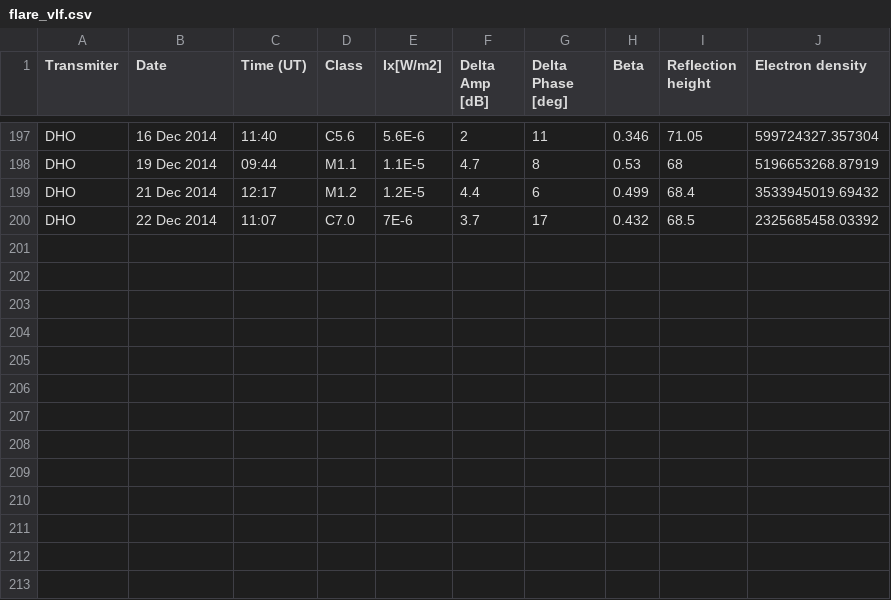
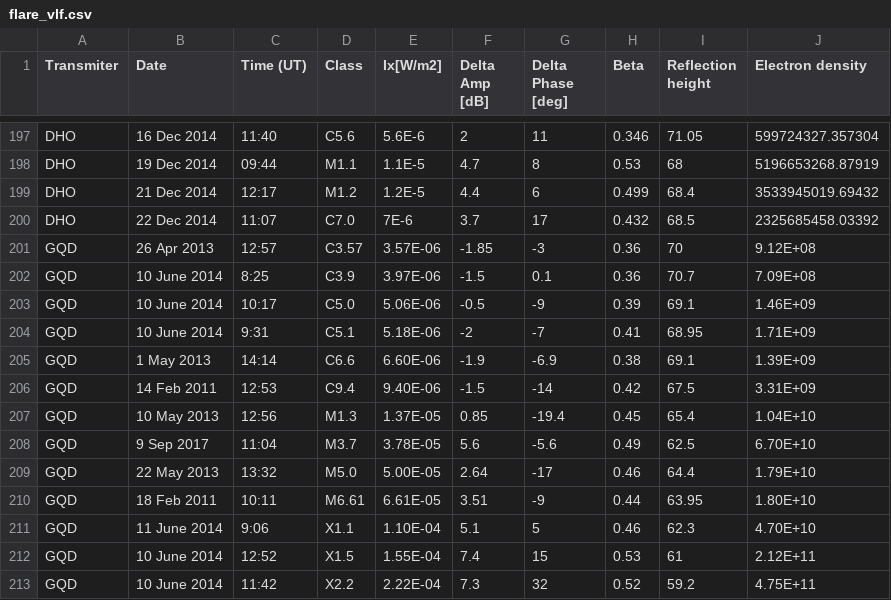
Before and after one commit to sambolino/flarED, a CSV file: data/flare_vlf.csv, drawn as a sheet; only a part is shown, gaps mark what is left out.

Commit message:
new data points added, new db generated, fit function modified

```diff
--- a/data/flare_vlf.csv
+++ b/data/flare_vlf.csv
@@ -200 +200,14 @@ DHO,21 Dec 2014,12:17,M1.2,1.2E-5,4.4,6,0.499,68.4,3533945019.69432
 DHO,22 Dec 2014,11:07,C7.0,7E-6,3.7,17,0.432,68.5,2325685458.03392
+GQD,26 Apr 2013,12:57,C3.57,3.57E-06,-1.85,-3,0.36,70,9.12E+08
+GQD,10 June 2014,8:25,C3.9,3.97E-06,-1.5,0.1,0.36,70.7,7.09E+08
+GQD,10 June 2014,10:17,C5.0,5.06E-06,-0.5,-9,0.39,69.1,1.46E+09
+GQD,10 June 2014,9:31,C5.1,5.18E-06,-2,-7,0.41,68.95,1.71E+09
+GQD,1 May 2013,14:14,C6.6,6.60E-06,-1.9,-6.9,0.38,69.1,1.39E+09
+GQD,14 Feb 2011,12:53,C9.4,9.40E-06,-1.5,-14,0.42,67.5,3.31E+09
+GQD,10 May 2013,12:56,M1.3,1.37E-05,0.85,-19.4,0.45,65.4,1.04E+10
+GQD,9 Sep 2017,11:04,M3.7,3.78E-05,5.6,-5.6,0.49,62.5,6.70E+10
+GQD,22 May 2013,13:32,M5.0,5.00E-05,2.64,-17,0.46,64.4,1.79E+10
+GQD,18 Feb 2011,10:11,M6.61,6.61E-05,3.51,-9,0.44,63.95,1.80E+10
+GQD,11 June 2014,9:06,X1.1,1.10E-04,5.1,5,0.46,62.3,4.70E+10
+GQD,10 June 2014,12:52,X1.5,1.55E-04,7.4,15,0.53,61,2.12E+11
+GQD,10 June 2014,11:42,X2.2,2.22E-04,7.3,32,0.52,59.2,4.75E+11
```
Also changed, not shown: 3 other files.
